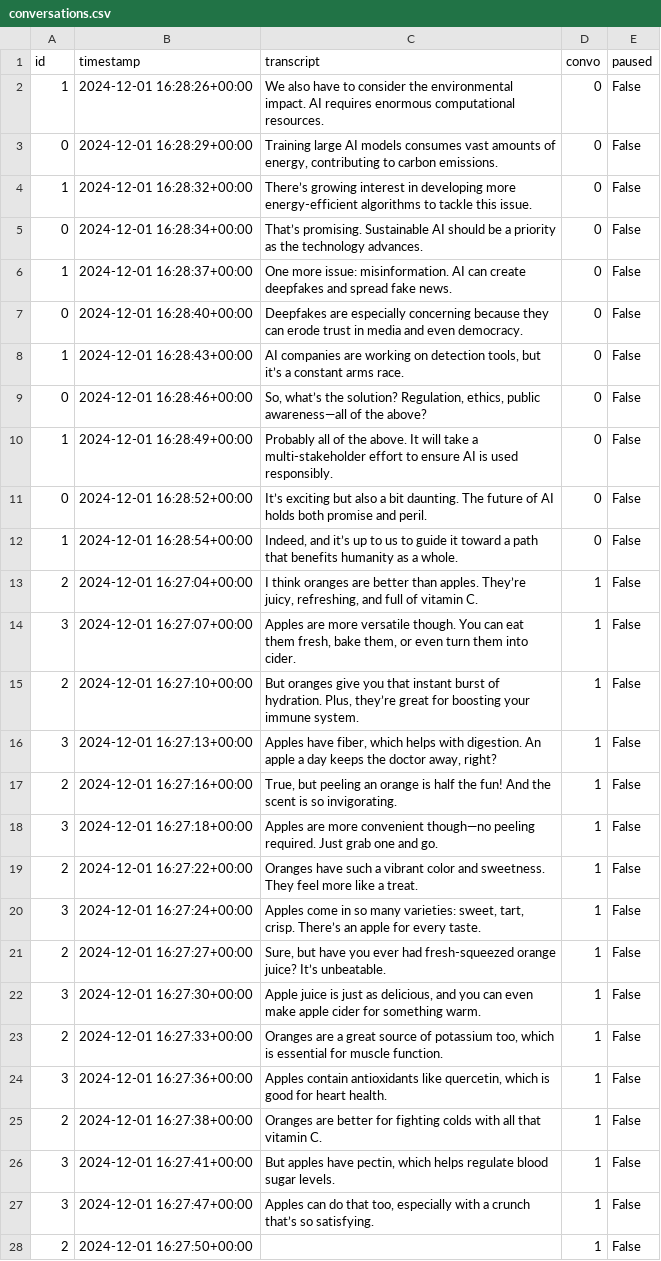
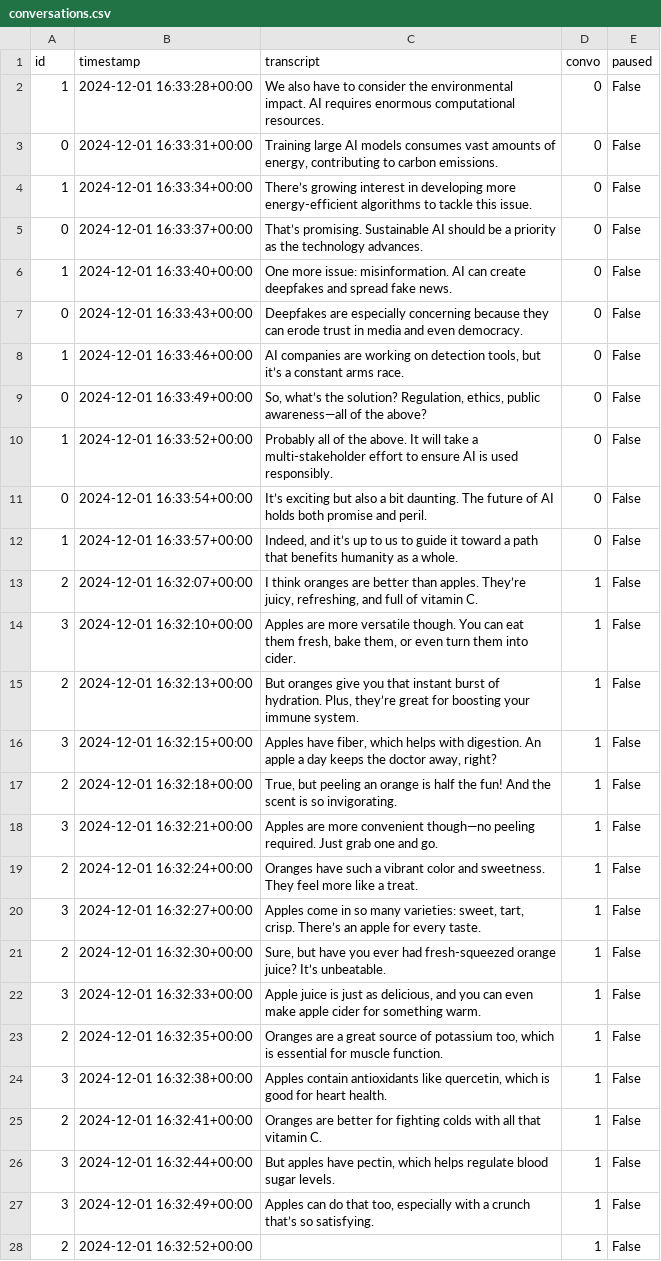
Before and after one commit to kennyzhang620/convo-sepper, a CSV file: conversations.csv, drawn as a sheet; only a part is shown; the diff covers the shown part only; the diff names each change by its address in the sheet, - before the commit and + after, or states it on an @@ line.

```diff
--- a/conversations.csv
+++ b/conversations.csv
-B2 (timestamp): 2024-12-01 16:28:26+00:00
+B2 (timestamp): 2024-12-01 16:33:28+00:00
-B3 (timestamp): 2024-12-01 16:28:29+00:00
+B3 (timestamp): 2024-12-01 16:33:31+00:00
-B4 (timestamp): 2024-12-01 16:28:32+00:00
+B4 (timestamp): 2024-12-01 16:33:34+00:00
-B5 (timestamp): 2024-12-01 16:28:34+00:00
+B5 (timestamp): 2024-12-01 16:33:37+00:00
-B6 (timestamp): 2024-12-01 16:28:37+00:00
+B6 (timestamp): 2024-12-01 16:33:40+00:00
-B7 (timestamp): 2024-12-01 16:28:40+00:00
+B7 (timestamp): 2024-12-01 16:33:43+00:00
-B8 (timestamp): 2024-12-01 16:28:43+00:00
+B8 (timestamp): 2024-12-01 16:33:46+00:00
-B9 (timestamp): 2024-12-01 16:28:46+00:00
+B9 (timestamp): 2024-12-01 16:33:49+00:00
-B10 (timestamp): 2024-12-01 16:28:49+00:00
+B10 (timestamp): 2024-12-01 16:33:52+00:00
-B11 (timestamp): 2024-12-01 16:28:52+00:00
+B11 (timestamp): 2024-12-01 16:33:54+00:00
-B12 (timestamp): 2024-12-01 16:28:54+00:00
+B12 (timestamp): 2024-12-01 16:33:57+00:00
-B13 (timestamp): 2024-12-01 16:27:04+00:00
+B13 (timestamp): 2024-12-01 16:32:07+00:00
-B14 (timestamp): 2024-12-01 16:27:07+00:00
+B14 (timestamp): 2024-12-01 16:32:10+00:00
-B15 (timestamp): 2024-12-01 16:27:10+00:00
+B15 (timestamp): 2024-12-01 16:32:13+00:00
-B16 (timestamp): 2024-12-01 16:27:13+00:00
+B16 (timestamp): 2024-12-01 16:32:15+00:00
-B17 (timestamp): 2024-12-01 16:27:16+00:00
+B17 (timestamp): 2024-12-01 16:32:18+00:00
-B18 (timestamp): 2024-12-01 16:27:18+00:00
+B18 (timestamp): 2024-12-01 16:32:21+00:00
-B19 (timestamp): 2024-12-01 16:27:22+00:00
+B19 (timestamp): 2024-12-01 16:32:24+00:00
-B20 (timestamp): 2024-12-01 16:27:24+00:00
+B20 (timestamp): 2024-12-01 16:32:27+00:00
-B21 (timestamp): 2024-12-01 16:27:27+00:00
+B21 (timestamp): 2024-12-01 16:32:30+00:00
-B22 (timestamp): 2024-12-01 16:27:30+00:00
+B22 (timestamp): 2024-12-01 16:32:33+00:00
-B23 (timestamp): 2024-12-01 16:27:33+00:00
+B23 (timestamp): 2024-12-01 16:32:35+00:00
-B24 (timestamp): 2024-12-01 16:27:36+00:00
+B24 (timestamp): 2024-12-01 16:32:38+00:00
-B25 (timestamp): 2024-12-01 16:27:38+00:00
+B25 (timestamp): 2024-12-01 16:32:41+00:00
-B26 (timestamp): 2024-12-01 16:27:41+00:00
+B26 (timestamp): 2024-12-01 16:32:44+00:00
-B27 (timestamp): 2024-12-01 16:27:47+00:00
+B27 (timestamp): 2024-12-01 16:32:49+00:00
-B28 (timestamp): 2024-12-01 16:27:50+00:00
+B28 (timestamp): 2024-12-01 16:32:52+00:00
```
Also changed, not shown: 23 edited cells elsewhere in this file, 1 other file.
